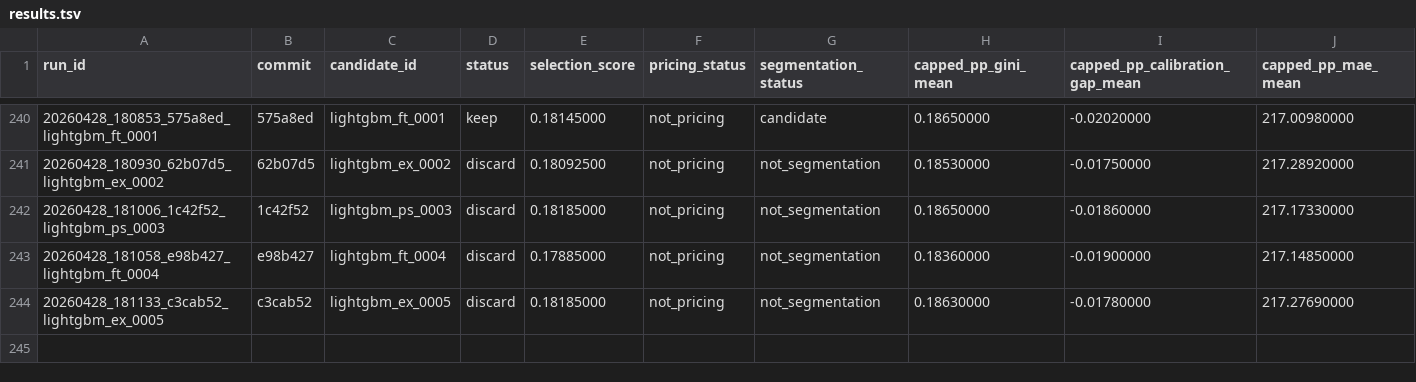
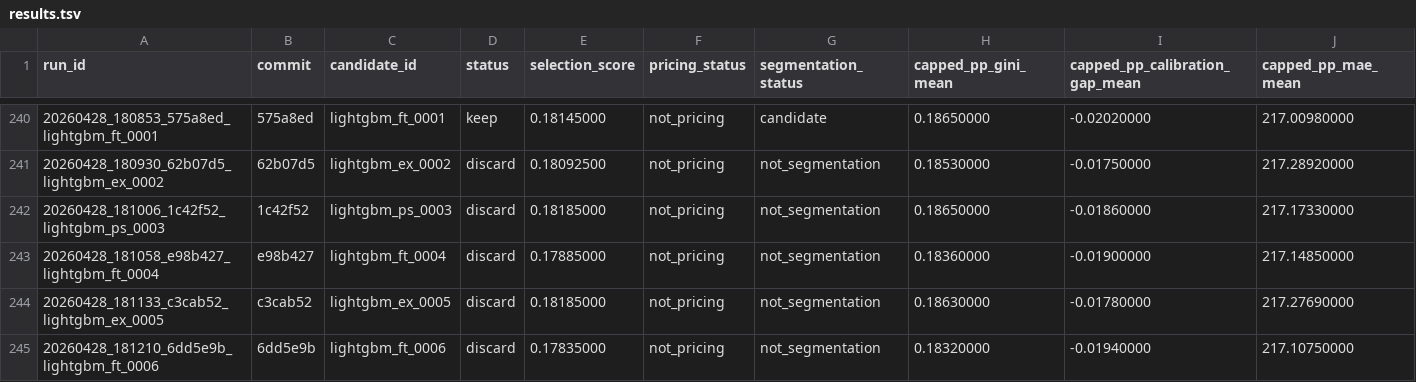
Before and after one commit to chriscarlton5/freMTPL_GLM, a TSV file: autoresearch/evidence/results.tsv, drawn as a sheet; only a part is shown, gaps mark what is left out; rows hold the shown columns only; the diff names each change by its address in the sheet, - before the commit and + after, or states it on an @@ line.

Commit message:
auto: evidence iter6 gini0.1832

```diff
--- a/autoresearch/evidence/results.tsv
+++ b/autoresearch/evidence/results.tsv
+row 245: 20260428_181210_6dd5e9b_lightgbm_ft_0006 | 6dd5e9b | lightgbm_ft_0006 | discard | 0.17835000 | not_pricing | not_segmentation | 0.18320000 | -0.01940000 | 217.10750000
```
Also changed, not shown: 6 other files.
